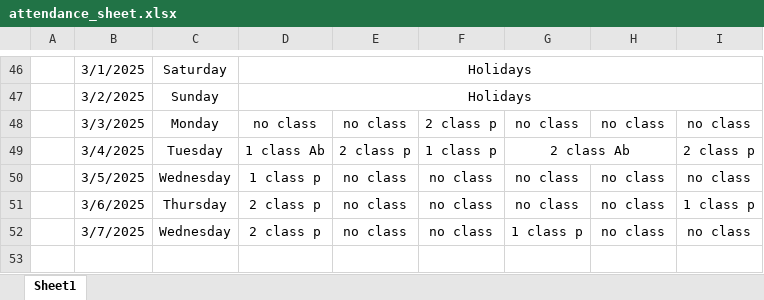
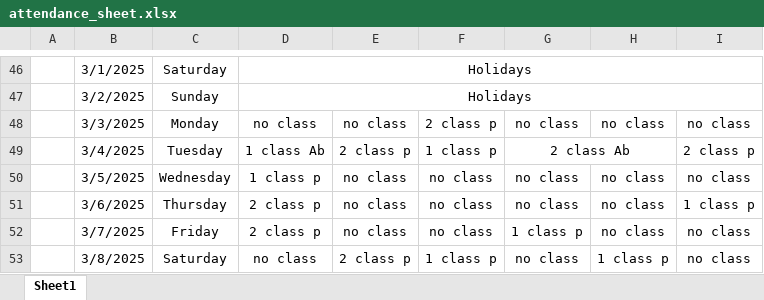
Before and after one commit to Sukdebrmondal/2nd_year_4th_semester, an Excel workbook: attendance_sheet.xlsx, sheet Sheet1, drawn as a sheet; only a part is shown, gaps mark what is left out; values as stored, in another font and other column widths than the file's, no borders; the diff names each change by its address in the sheet, - before the commit and + after, or states it on an @@ line.

Commit message:
date

```diff
--- a/attendance_sheet.xlsx (sheet Sheet1)
+++ b/attendance_sheet.xlsx (sheet Sheet1)
-C52: Wednesday
+C52: Friday
+row 53:  | 3/8/2025 | Saturday | no class | 2 class p | 1 class p | no class | 1 class p | no class
```
